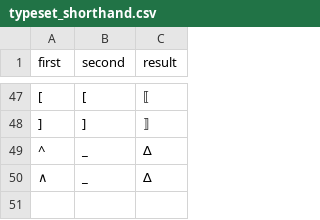
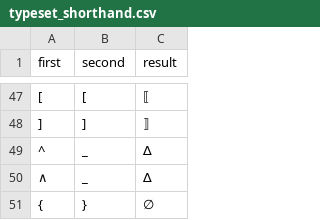
Before and after one commit to JohnDTill/Forscape, a CSV file: meta/typeset_shorthand.csv, drawn as a sheet; only a part is shown, gaps mark what is left out.

```diff
--- a/meta/typeset_shorthand.csv
+++ b/meta/typeset_shorthand.csv
@@ -50 +50,2 @@ first,second,result
 ∧,_,∆
+{,},∅
```
Also changed, not shown: meta/errors.csv, meta/typeset_keywords.csv, 36 other files.
